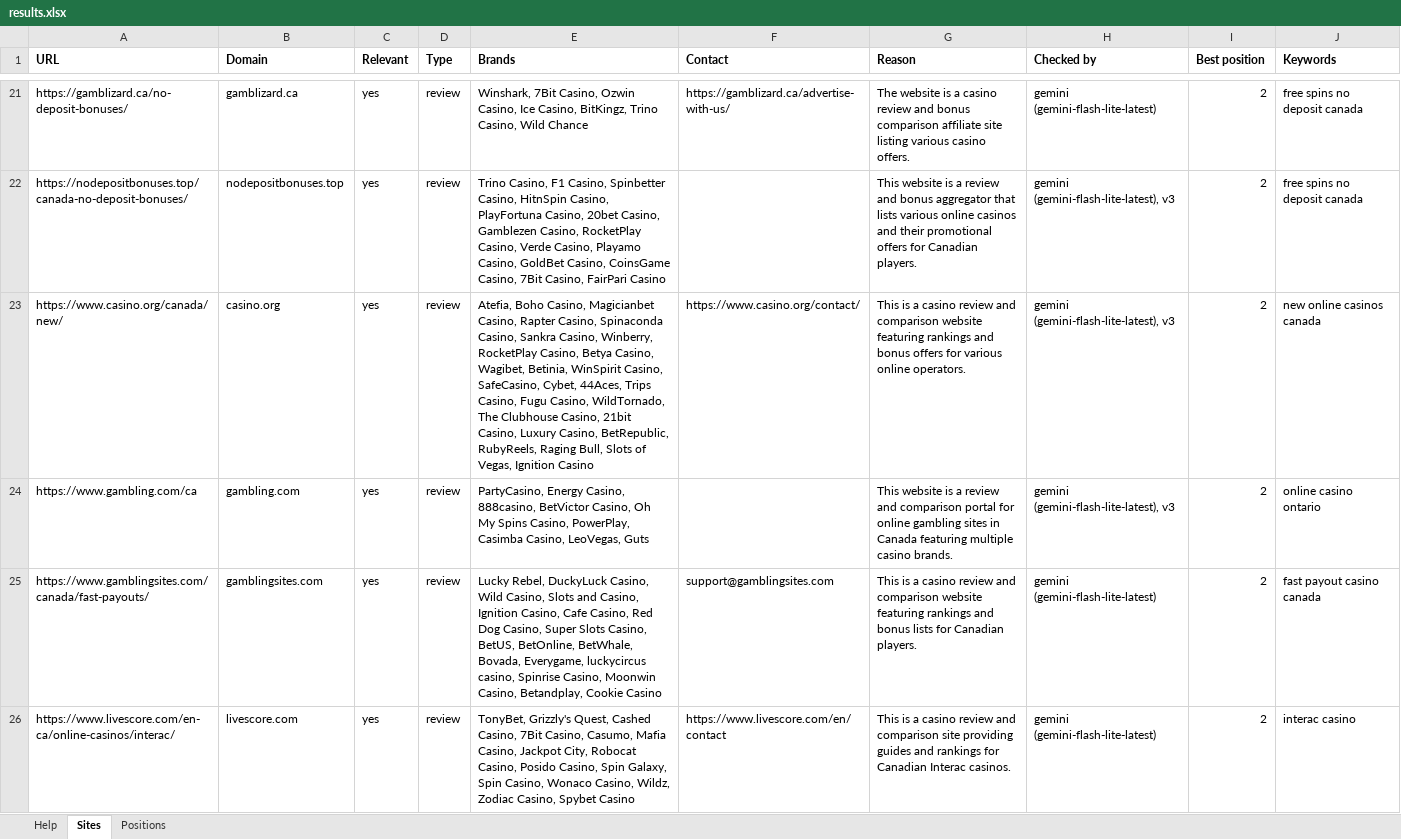
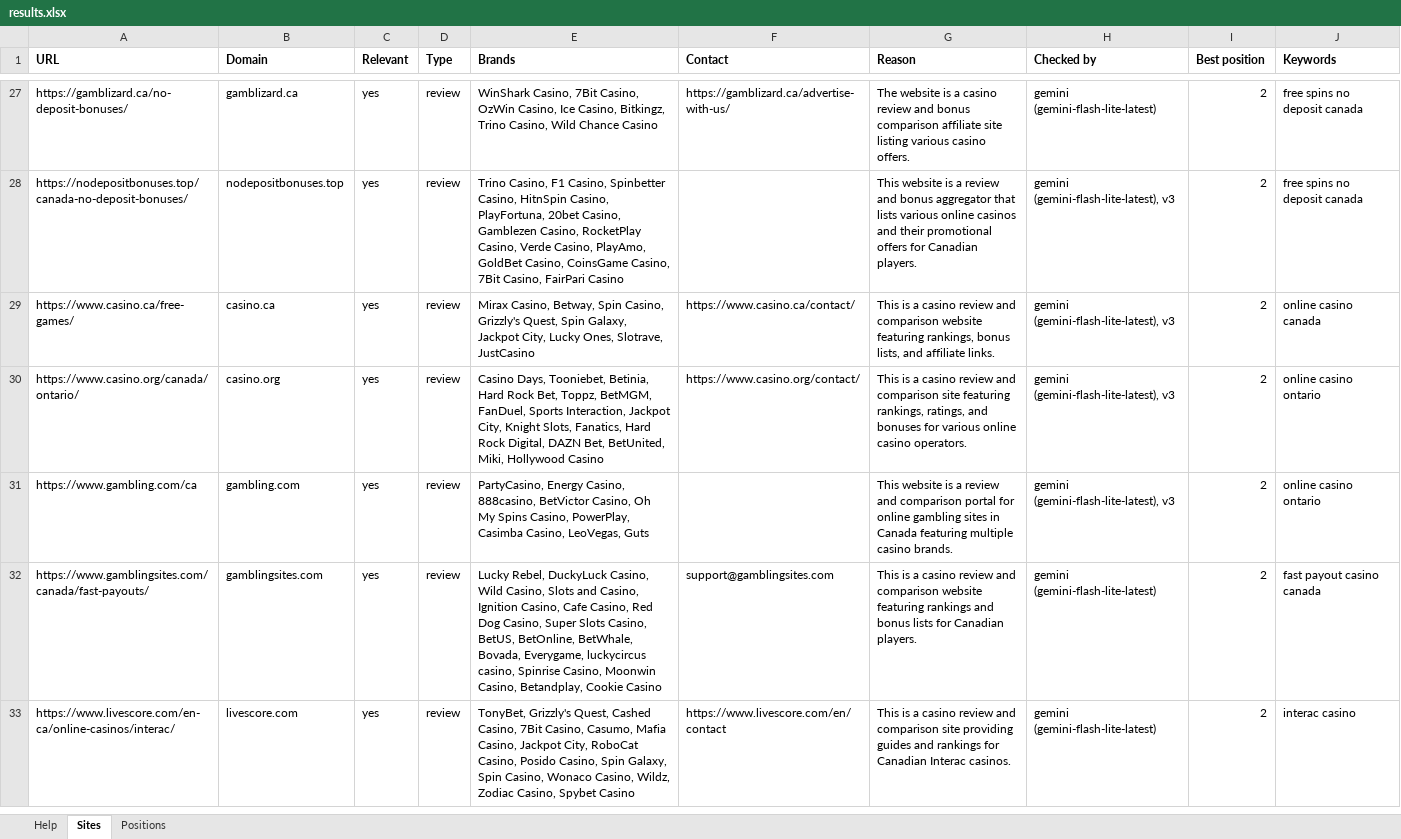
Before and after one commit to testomut/seo-serp-mvp, an Excel workbook: results.xlsx, sheet Sites, drawn as a sheet; only a part is shown, gaps mark what is left out; values as stored, in another font and other column widths than the file's, no borders; addresses are those after the commit; the diff covers the shown part only; the diff names each change by its address in the sheet, - before the commit and + after, or states it on an @@ line.

```diff
--- a/results.xlsx (sheet Sites)
+++ b/results.xlsx (sheet Sites)
-E27 (Brands): Winshark, 7Bit Casino, Ozwin Casino, Ice Casino, BitKingz, Trino Casino, Wild Chance
+E27 (Brands): WinShark Casino, 7Bit Casino, OzWin Casino, Ice Casino, Bitkingz, Trino Casino, Wild Chance Casino
-E28 (Brands): …HitnSpin Casino, PlayFortuna Casino, 20bet Casino, Gamblezen Casino, RocketPlay Casino, Verde Casino, Playamo Casino, GoldBet Casino,…
+E28 (Brands): …HitnSpin Casino, PlayFortuna, 20bet Casino, Gamblezen Casino, RocketPlay Casino, Verde Casino, PlayAmo, GoldBet Casino,…
+row 29: https://www.casino.ca/free-games/ | casino.ca | yes | review | Mirax Casino, Betway, Spin Casino, Grizzly's Quest, Spin Galaxy, Jackpot City, Lucky Ones, Slotrave, JustCasino | https://www.casino.ca/contact/ | This is a casino review and comparison website featuring rankings, bonus lists, and affiliate links. | gemini (gemini-flash-lite-latest), v3 | 2 | online casino canada
-A30 (URL): https://www.casino.org/canada/new/
+A30 (URL): https://www.casino.org/canada/ontario/
-E30 (Brands): Atefia, Boho Casino, Magicianbet Casino, Rapter Casino, Spinaconda Casino, Sankra Casino, Winberry, RocketPlay Casino, Betya Casino, Wagibet, Betinia, WinSpirit Casino, SafeCasino, Cybet, 44Aces, Trips Casino, Fugu Casino, WildTornado, The Clubhouse Casino, 21bit Casino, Luxury Casino, BetRepublic, RubyReels, Raging Bull, Slots of Vegas, Ignition Casino
+E30 (Brands): Casino Days, Tooniebet, Betinia, Hard Rock Bet, Toppz, BetMGM, FanDuel, Sports Interaction, Jackpot City, Knight Slots, Fanatics, Hard Rock Digital, DAZN Bet, BetUnited, Miki, Hollywood Casino
-G30 (Reason): …and comparison website featuring rankings and bonus offers for various online operators.
+G30 (Reason): …and comparison site featuring rankings, ratings, and bonuses for various online casino operators.
-J30 (Keywords): new online casinos canada
+J30 (Keywords): online casino ontario
-E33 (Brands): …Jackpot City, Robocat Casino, Posido…
+E33 (Brands): …Jackpot City, RoboCat Casino, Posido…
```
Also changed, not shown: 41 added rows, 10 removed rows and 133 edited cells elsewhere in this sheet, sheet Positions, 1 other file.
